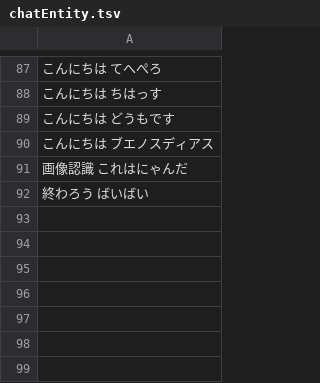
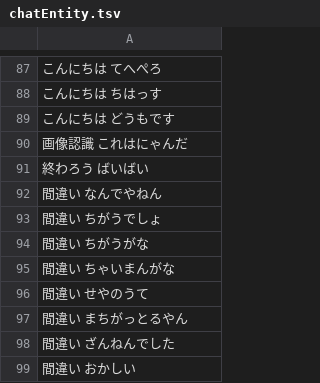
Before and after one commit to bezelie/testpi, a TSV file: chatEntity.tsv, drawn as a sheet; only a part is shown, gaps mark what is left out.

```diff
--- a/chatEntity.tsv
+++ b/chatEntity.tsv
@@ -89,4 +89,11 @@
 こんにちは    どうもです
-こんにちは    ブエノスディアス
 画像認識    これはにゃんだ
 終わろう    ばいばい
+間違い    なんでやねん
+間違い    ちがうでしょ
+間違い    ちがうがな
+間違い    ちゃいまんがな
+間違い    せやのうて
+間違い    まちがっとるやん
+間違い    ざんねんでした
+間違い    おかしい
```
Also changed, not shown: chatDialog.csv, chatEntity.csv, 15 other files.
